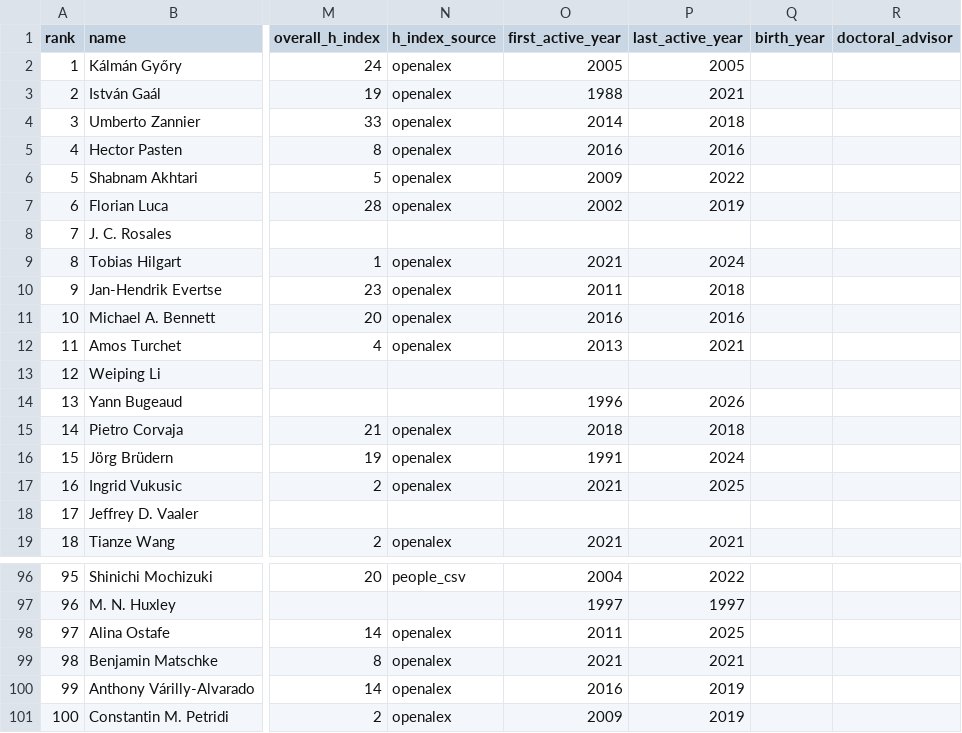
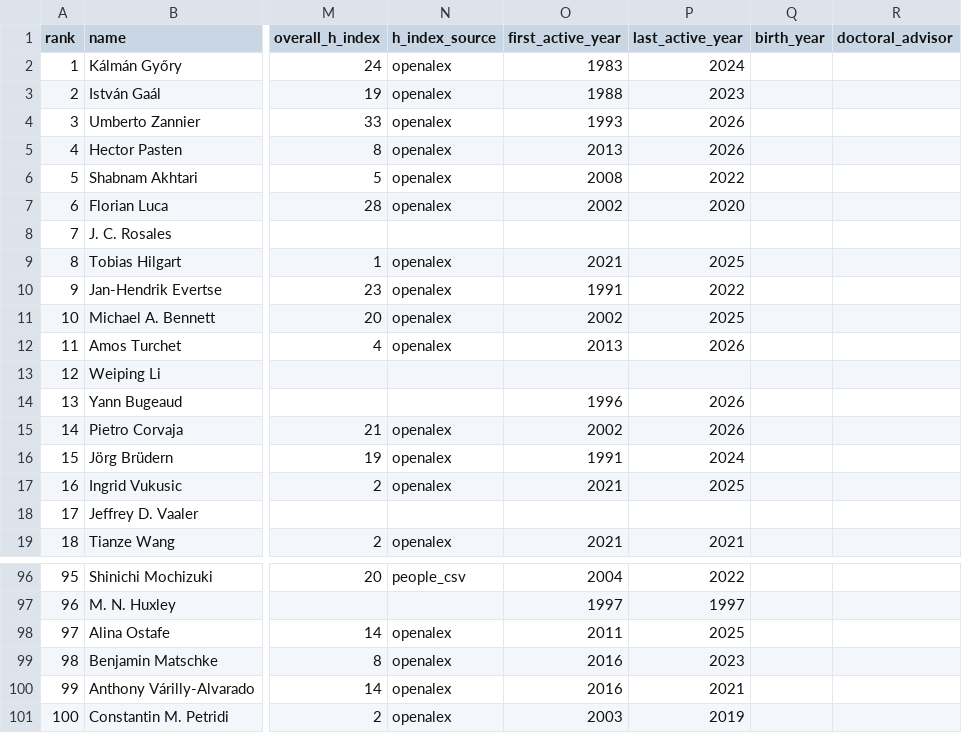
Before and after one commit to sthubbar/wwiabc, a CSV file: _site/data/wwi_abc_top100.csv, drawn as a sheet; only a part is shown, gaps mark what is left out; the diff covers the shown part only; the diff names each change by its address in the sheet, - before the commit and + after, or states it on an @@ line.

```diff
--- a/_site/data/wwi_abc_top100.csv
+++ b/_site/data/wwi_abc_top100.csv
-O2 (first_active_year): 2005
+O2 (first_active_year): 1983
-P2 (last_active_year): 2005
+P2 (last_active_year): 2024
-P3 (last_active_year): 2021
+P3 (last_active_year): 2023
-O4 (first_active_year): 2014
+O4 (first_active_year): 1993
-P4 (last_active_year): 2018
+P4 (last_active_year): 2026
-O5 (first_active_year): 2016
+O5 (first_active_year): 2013
-P5 (last_active_year): 2016
+P5 (last_active_year): 2026
-O6 (first_active_year): 2009
+O6 (first_active_year): 2008
-P7 (last_active_year): 2019
+P7 (last_active_year): 2020
-P9 (last_active_year): 2024
+P9 (last_active_year): 2025
-O10 (first_active_year): 2011
+O10 (first_active_year): 1991
-P10 (last_active_year): 2018
+P10 (last_active_year): 2022
-O11 (first_active_year): 2016
+O11 (first_active_year): 2002
-P11 (last_active_year): 2016
+P11 (last_active_year): 2025
-P12 (last_active_year): 2021
+P12 (last_active_year): 2026
-O15 (first_active_year): 2018
+O15 (first_active_year): 2002
-P15 (last_active_year): 2018
+P15 (last_active_year): 2026
-O99 (first_active_year): 2021
+O99 (first_active_year): 2016
-P99 (last_active_year): 2021
+P99 (last_active_year): 2023
-P100 (last_active_year): 2019
+P100 (last_active_year): 2021
-O101 (first_active_year): 2009
+O101 (first_active_year): 2003
```
Also changed, not shown: 31 edited cells elsewhere in this file, 53 other files.
